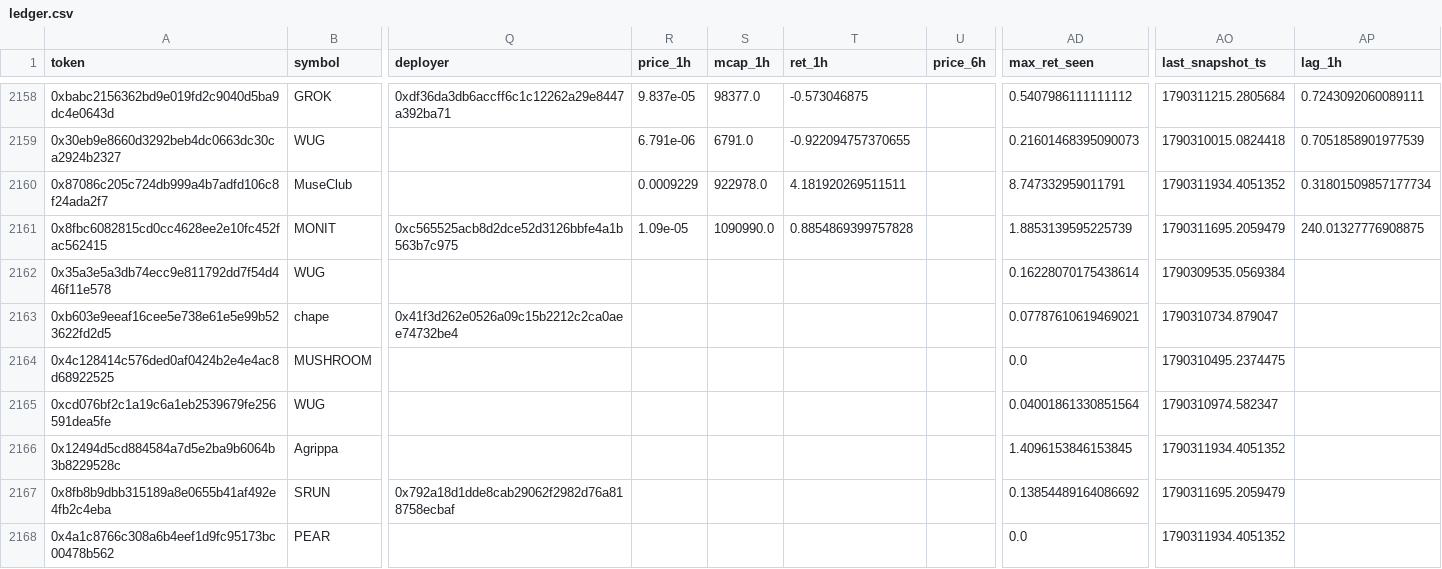
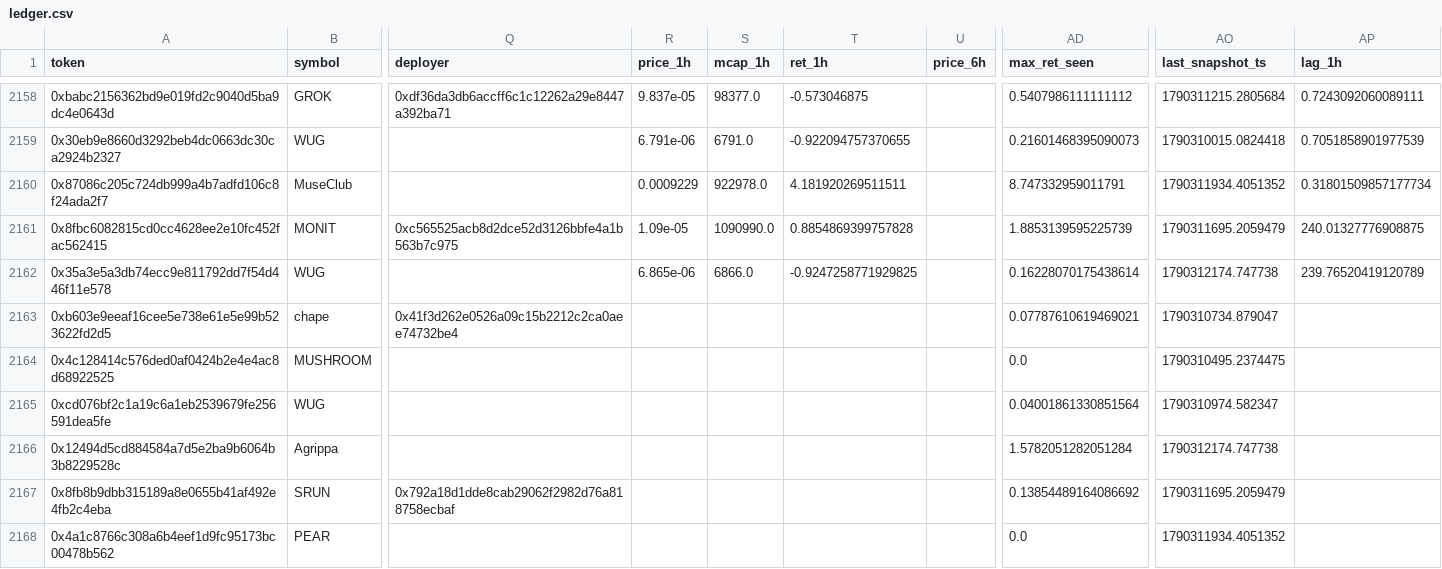
Before and after one commit to yousefjan2007-crypto/robinhood-screener, a CSV file: data/ledger.csv, drawn as a sheet; only a part is shown, gaps mark what is left out; the diff covers the shown part only; the diff names each change by its address in the sheet, - before the commit and + after, or states it on an @@ line.

```diff
--- a/data/ledger.csv
+++ b/data/ledger.csv
-R2162 (price_1h): (empty)
+R2162 (price_1h): 6.865e-06
-S2162 (mcap_1h): (empty)
+S2162 (mcap_1h): 6866.0
-T2162 (ret_1h): (empty)
+T2162 (ret_1h): -0.9247258771929825
-AO2162 (last_snapshot_ts): 1790309535.0569384
+AO2162 (last_snapshot_ts): 1790312174.747738
-AP2162 (lag_1h): (empty)
+AP2162 (lag_1h): 239.76520419120789
-AD2166 (max_ret_seen): 1.4096153846153845
+AD2166 (max_ret_seen): 1.5782051282051284
-AO2166 (last_snapshot_ts): 1790311934.4051352
+AO2166 (last_snapshot_ts): 1790312174.747738
```
Also changed, not shown: 1 added row and 18 edited cells elsewhere in this file, 10 other files.
